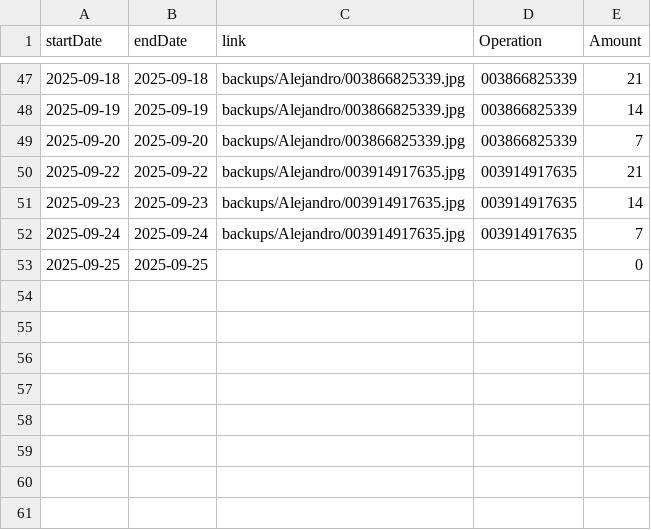
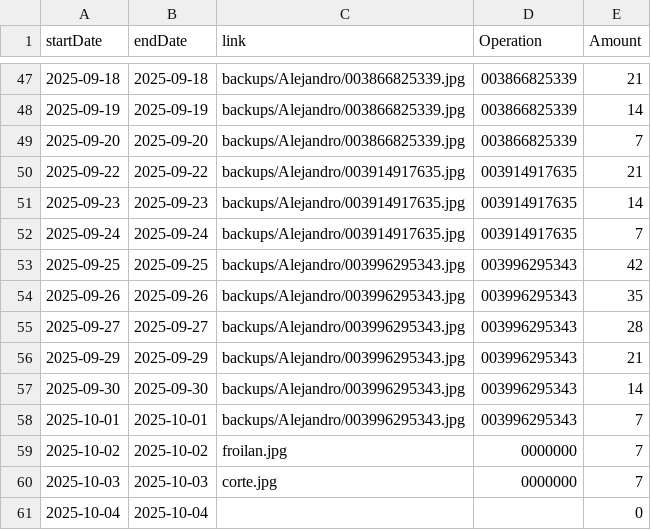
Before and after one commit to TheFenixfx/barbertrack, a CSV file: barbers/Alejandro.csv, drawn as a sheet; only a part is shown, gaps mark what is left out.

```diff
--- a/barbers/Alejandro.csv
+++ b/barbers/Alejandro.csv
@@ -52,2 +52,10 @@ startDate,endDate,link,Operation,Amount
 2025-09-24,2025-09-24,backups/Alejandro/003914917635.jpg,003914917635,7
-2025-09-25,2025-09-25,," ",0
+2025-09-25,2025-09-25,backups/Alejandro/003996295343.jpg,003996295343,42
+2025-09-26,2025-09-26,backups/Alejandro/003996295343.jpg,003996295343,35
+2025-09-27,2025-09-27,backups/Alejandro/003996295343.jpg,003996295343,28
+2025-09-29,2025-09-29,backups/Alejandro/003996295343.jpg,003996295343,21
+2025-09-30,2025-09-30,backups/Alejandro/003996295343.jpg,003996295343,14
+2025-10-01,2025-10-01,backups/Alejandro/003996295343.jpg,003996295343,7
+2025-10-02,2025-10-02,froilan.jpg,0000000,7
+2025-10-03,2025-10-03,corte.jpg,0000000,7
+2025-10-04,2025-10-04,,,0
```
Also changed, not shown: barbers/David.csv, barbers/Genesis.csv, 10 other files.
